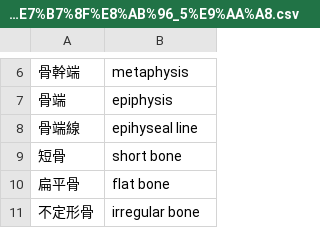
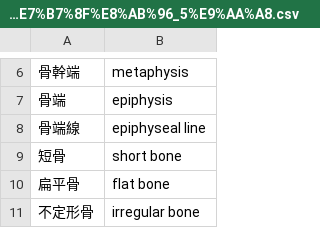
Before and after one commit to gw31415/wai_eng, a CSV file: docs/assets/lib/assets/csv/%E7%B5%84%E7%B9%94%E5%AD%A6%E3%83%97%E3%83%AC/%E7%B5%84%E7%B9%94%E5%AD%A6%E7%B7%8F%E8%AB%96_5%E9%AA%A8.csv, drawn as a sheet; only a part is shown, gaps mark what is left out.

```diff
--- a/docs/assets/lib/assets/csv/%E7%B5%84%E7%B9%94%E5%AD%A6%E3%83%97%E3%83%AC/%E7%B5%84%E7%B9%94%E5%AD%A6%E7%B7%8F%E8%AB%96_5%E9%AA%A8.csv
+++ b/docs/assets/lib/assets/csv/%E7%B5%84%E7%B9%94%E5%AD%A6%E3%83%97%E3%83%AC/%E7%B5%84%E7%B9%94%E5%AD%A6%E7%B7%8F%E8%AB%96_5%E9%AA%A8.csv
@@ -7,3 +7,3 @@
 骨端,epiphysis
-骨端線,epihyseal line
+骨端線,epiphyseal line
 短骨,short bone
```
Also changed, not shown: lib/assets/csv/組織学プレ/組織学総論_5骨.csv, 2 other files.
